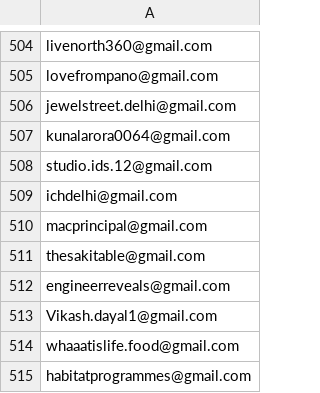
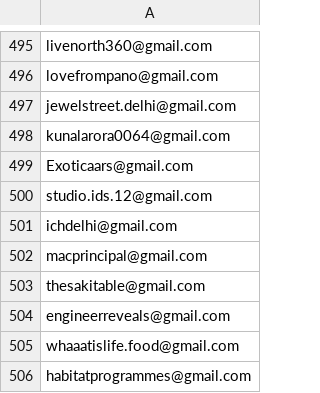
Before and after one commit to sidiqariyan/vedive-backend, a CSV file: emails.csv, drawn as a sheet; only a part is shown, gaps mark what is left out; removed rows and columns are numbered as before the commit, all else as after; the diff covers the shown part only; the diff names each change by its address in the sheet, - before the commit and + after, or states it on an @@ line.

```diff
--- a/emails.csv
+++ b/emails.csv
+row 499: Exoticaars@gmail.com
-row 513: Vikash.dayal1@gmail.com
```
Also changed, not shown: 3 added rows, 12 removed rows, 8 moved rows and 1 edited cell elsewhere in this file, 18 other files.
